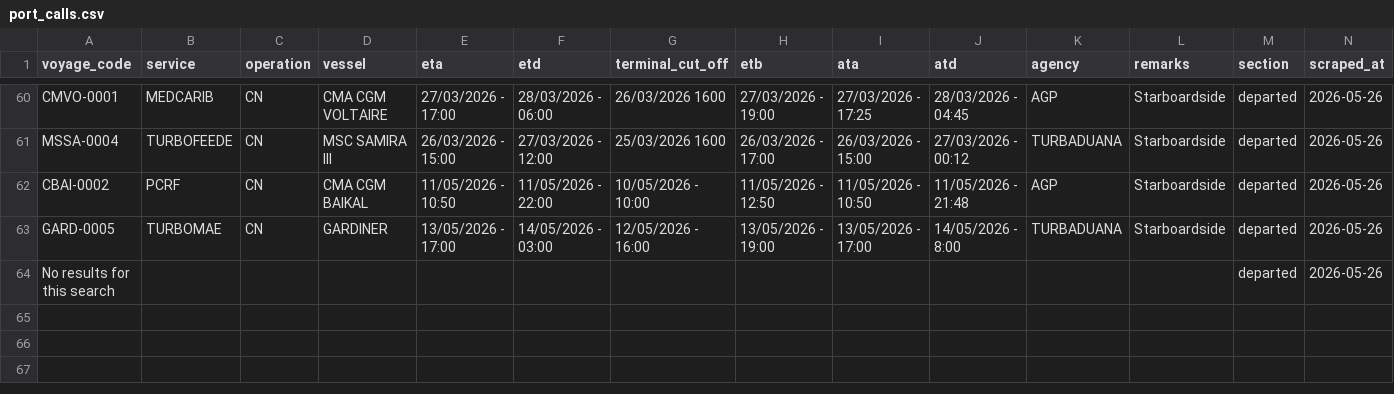
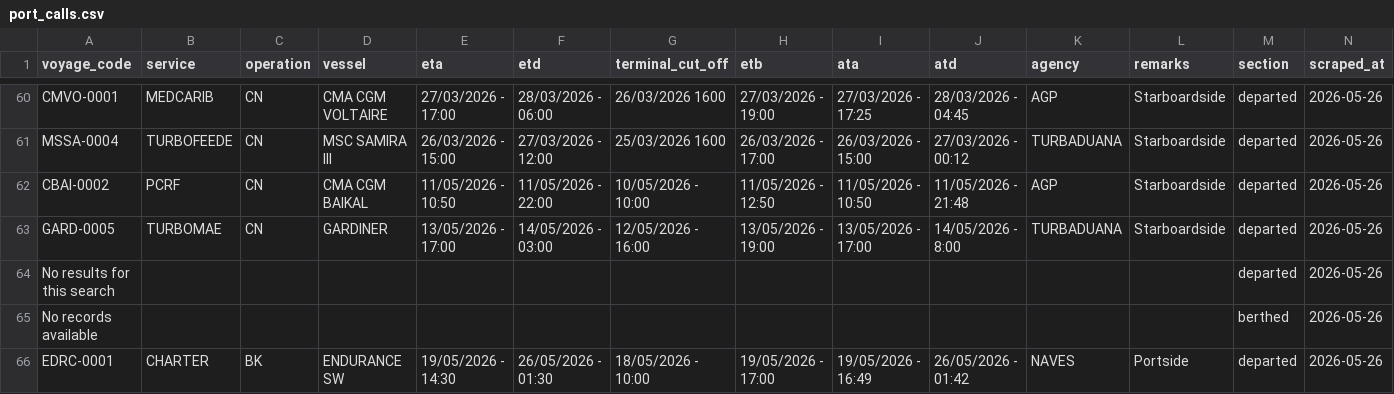
Before and after one commit to flocdr/port-monitor, a CSV file: data/port_calls.csv, drawn as a sheet; only a part is shown, gaps mark what is left out.

```diff
--- a/data/port_calls.csv
+++ b/data/port_calls.csv
@@ -64 +64,3 @@ GARD-0005,TURBOMAE,CN,GARDINER,13/05/2026 - 17:00,14/05/2026 - 03:00,12/05/2026
 No results for this search,,,,,,,,,,,,departed,2026-05-26
+No records available,,,,,,,,,,,,berthed,2026-05-26
+EDRC-0001,CHARTER,BK,ENDURANCE SW,19/05/2026 - 14:30,26/05/2026 - 01:30,18/05/2026 - 10:00,19/05/2026 - 17:00,19/05/2026 - 16:49,26/05/2026 - 01:42,NAVES,Portside,departed,2026-05-26
```
Also changed, not shown: 1 other file.
